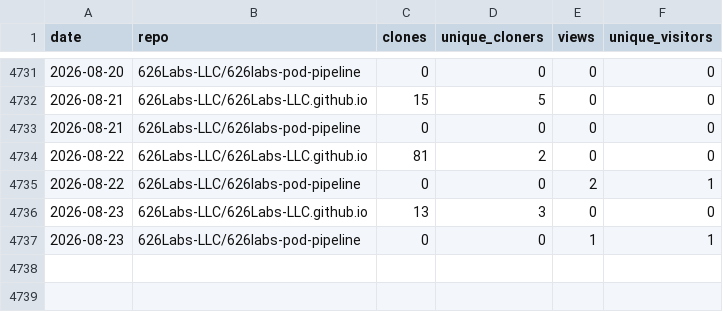
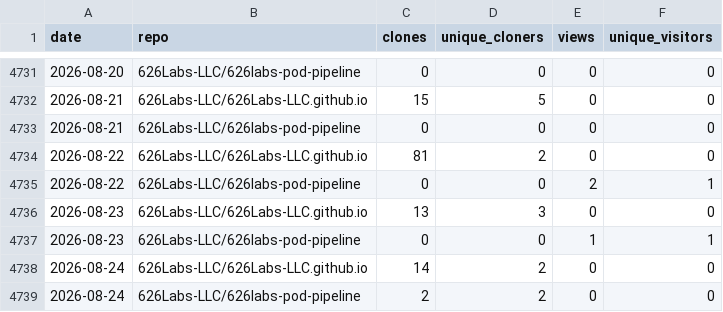
Before and after one commit to 626Labs-LLC/626Labs-LLC.github.io, a CSV file: data/traffic.csv, drawn as a sheet; only a part is shown, gaps mark what is left out; the diff names each change by its address in the sheet, - before the commit and + after, or states it on an @@ line.

```diff
--- a/data/traffic.csv
+++ b/data/traffic.csv
+row 4738: 2026-08-24 | 626Labs-LLC/626Labs-LLC.github.io | 14 | 2 | 0 | 0
+row 4739: 2026-08-24 | 626Labs-LLC/626labs-pod-pipeline | 2 | 2 | 0 | 0
```
Also changed, not shown: 1 other file.
